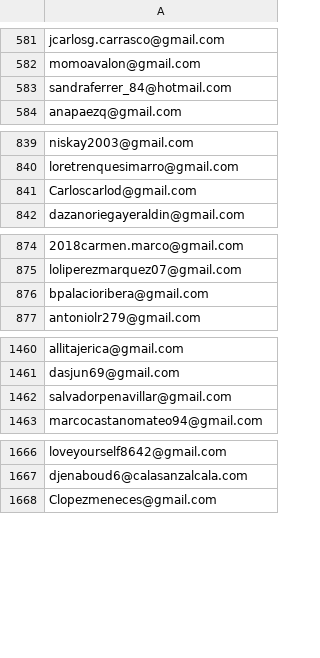
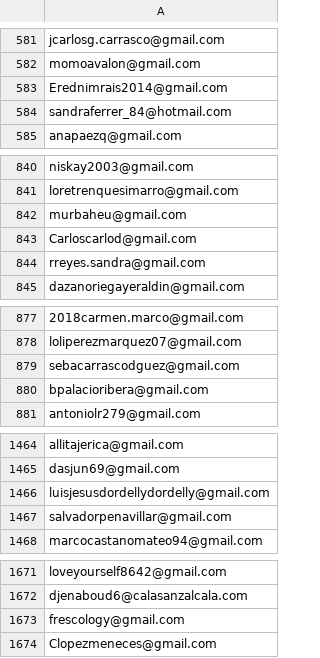
Before and after one commit to BubboApp/bubbo-data, a CSV file: user_emails/usuarios_cognito.csv, drawn as a sheet; only a part is shown, gaps mark what is left out; the diff covers the shown part only; the diff names each change by its address in the sheet, - before the commit and + after, or states it on an @@ line.

```diff
--- a/user_emails/usuarios_cognito.csv
+++ b/user_emails/usuarios_cognito.csv
+row 583: Erednimrais2014@gmail.com
+row 842: murbaheu@gmail.com
+row 844: rreyes.sandra@gmail.com
+row 879: sebacarrascodguez@gmail.com
+row 1466: luisjesusdordellydordelly@gmail.com
+row 1673: frescology@gmail.com
```
Also changed, not shown: 5 added rows elsewhere in this file, 4 other files.
